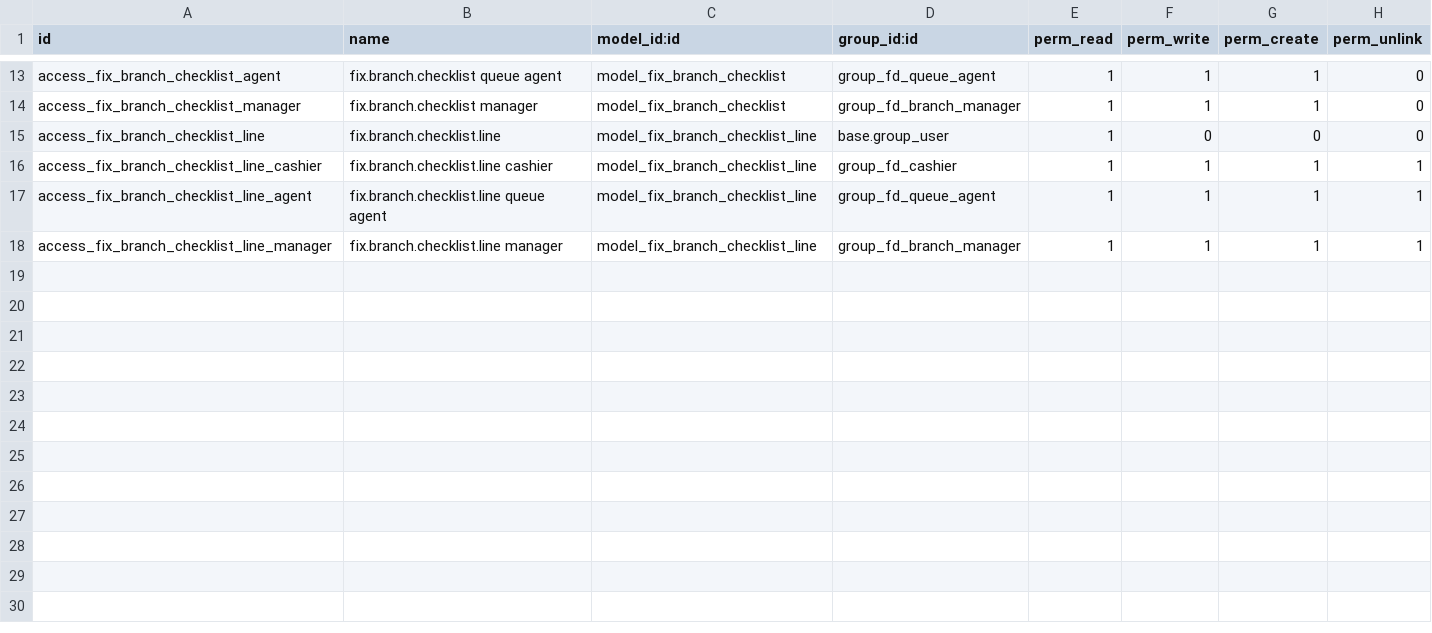
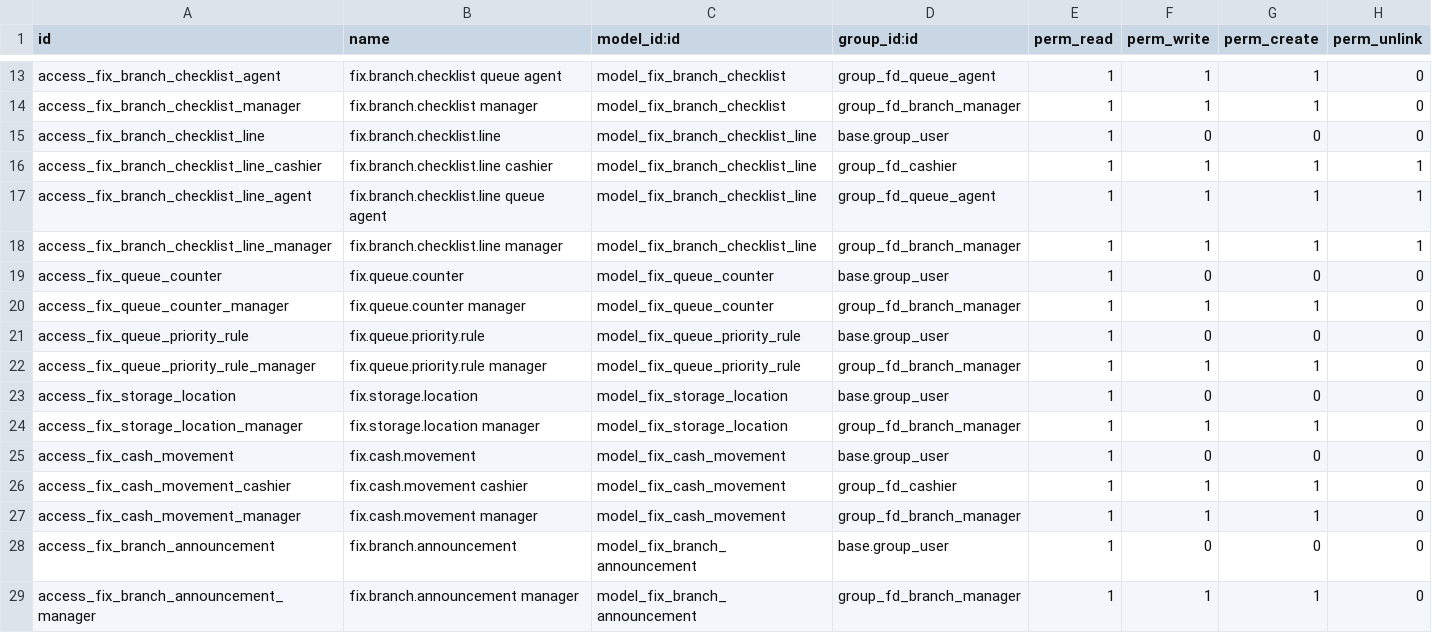
Before and after one commit to maz279/1000fix_new_erp_system, a CSV file: 1000_fix_codebase/addons/domain/a_service_delivery/cd_front_desk/security/ir.model.access.csv, drawn as a sheet; only a part is shown, gaps mark what is left out; the diff names each change by its address in the sheet, - before the commit and + after, or states it on an @@ line.

```diff
--- a/1000_fix_codebase/addons/domain/a_service_delivery/cd_front_desk/security/ir.model.access.csv
+++ b/1000_fix_codebase/addons/domain/a_service_delivery/cd_front_desk/security/ir.model.access.csv
+row 19: access_fix_queue_counter | fix.queue.counter | model_fix_queue_counter | base.group_user | 1 | 0 | 0 | 0
+row 20: access_fix_queue_counter_manager | fix.queue.counter manager | model_fix_queue_counter | group_fd_branch_manager | 1 | 1 | 1 | 0
+row 21: access_fix_queue_priority_rule | fix.queue.priority.rule | model_fix_queue_priority_rule | base.group_user | 1 | 0 | 0 | 0
+row 22: access_fix_queue_priority_rule_manager | fix.queue.priority.rule manager | model_fix_queue_priority_rule | group_fd_branch_manager | 1 | 1 | 1 | 0
+row 23: access_fix_storage_location | fix.storage.location | model_fix_storage_location | base.group_user | 1 | 0 | 0 | 0
+row 24: access_fix_storage_location_manager | fix.storage.location manager | model_fix_storage_location | group_fd_branch_manager | 1 | 1 | 1 | 0
+row 25: access_fix_cash_movement | fix.cash.movement | model_fix_cash_movement | base.group_user | 1 | 0 | 0 | 0
+row 26: access_fix_cash_movement_cashier | fix.cash.movement cashier | model_fix_cash_movement | group_fd_cashier | 1 | 1 | 1 | 0
+row 27: access_fix_cash_movement_manager | fix.cash.movement manager | model_fix_cash_movement | group_fd_branch_manager | 1 | 1 | 1 | 0
+row 28: access_fix_branch_announcement | fix.branch.announcement | model_fix_branch_announcement | base.group_user | 1 | 0 | 0 | 0
+row 29: access_fix_branch_announcement_manager | fix.branch.announcement manager | model_fix_branch_announcement | group_fd_branch_manager | 1 | 1 | 1 | 0
```
Also changed, not shown: 16 other files.
